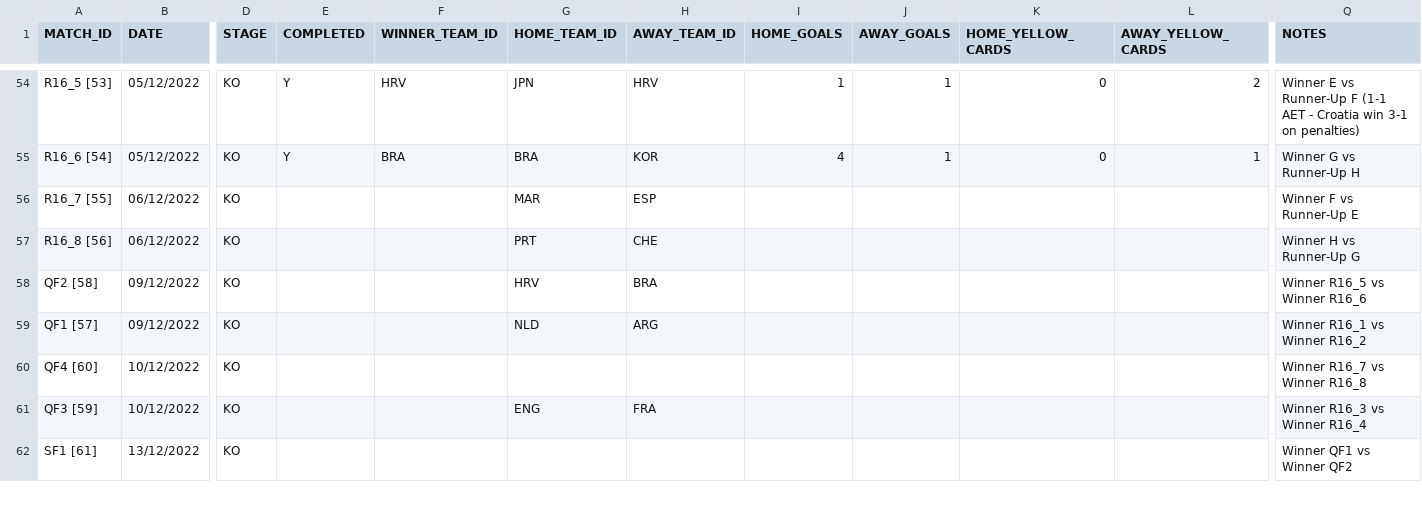
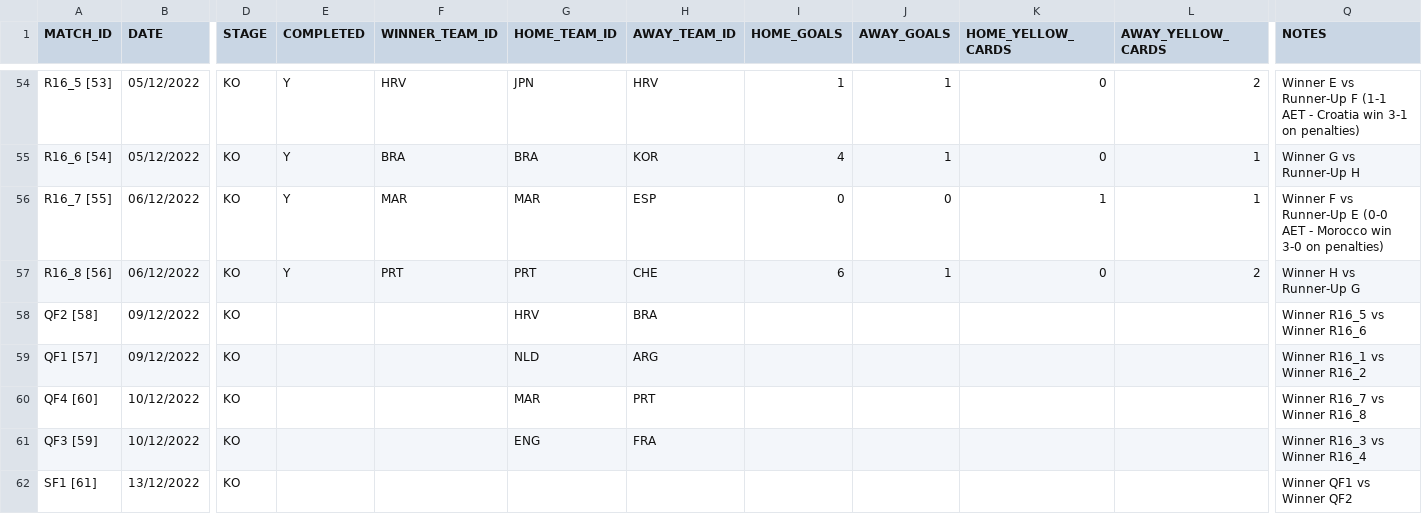
Before and after one commit to AdamJSc/sweepstake-markup-generator, a CSV file: domain/data/tournaments/2022-fifa-world-cup/matches.csv, drawn as a sheet; only a part is shown, gaps mark what is left out; the diff names each change by its address in the sheet, - before the commit and + after, or states it on an @@ line.

Commit message:
chore: wc2022 - update with 06/12 results

```diff
--- a/domain/data/tournaments/2022-fifa-world-cup/matches.csv
+++ b/domain/data/tournaments/2022-fifa-world-cup/matches.csv
-E56:E57 (COMPLETED): (empty)
+E56:E57 (COMPLETED): Y
-F56 (WINNER_TEAM_ID): (empty)
+F56 (WINNER_TEAM_ID): MAR
-I56 (HOME_GOALS): (empty)
+I56 (HOME_GOALS): 0
-J56 (AWAY_GOALS): (empty)
+J56 (AWAY_GOALS): 0
-K56 (HOME_YELLOW_CARDS): (empty)
+K56 (HOME_YELLOW_CARDS): 1
-L56 (AWAY_YELLOW_CARDS): (empty)
+L56 (AWAY_YELLOW_CARDS): 1
-Q56 (NOTES): Winner F vs Runner-Up E
+Q56 (NOTES): Winner F vs Runner-Up E (0-0 AET - Morocco win 3-0 on penalties)
-F57 (WINNER_TEAM_ID): (empty)
+F57 (WINNER_TEAM_ID): PRT
-I57 (HOME_GOALS): (empty)
+I57 (HOME_GOALS): 6
-J57 (AWAY_GOALS): (empty)
+J57 (AWAY_GOALS): 1
-K57 (HOME_YELLOW_CARDS): (empty)
+K57 (HOME_YELLOW_CARDS): 0
-L57 (AWAY_YELLOW_CARDS): (empty)
+L57 (AWAY_YELLOW_CARDS): 2
-G60 (HOME_TEAM_ID): (empty)
+G60 (HOME_TEAM_ID): MAR
-H60 (AWAY_TEAM_ID): (empty)
+H60 (AWAY_TEAM_ID): PRT
```
